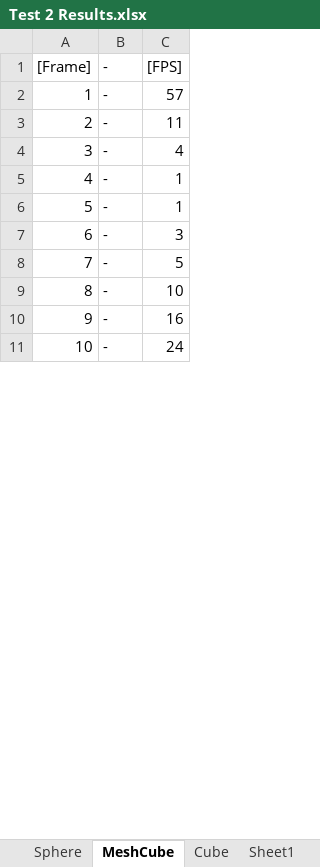
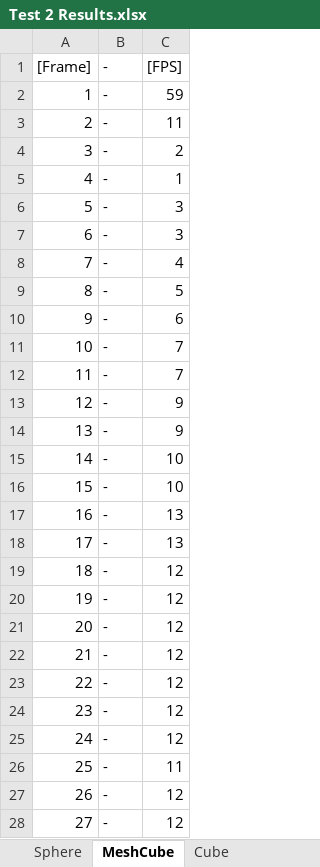
Before and after one commit to Fibeer1/CMGT-Y2-T3-Advanced-Tools, an Excel workbook: Test Documents/Test 2 Results.xlsx, sheet MeshCube, drawn as a sheet; only a part is shown; the shorter side is filled out with more unchanged rows; values as stored, in another font and other column widths than the file's, no borders; table styles not drawn; removed rows and columns are numbered as before the commit, all else as after; the diff covers the shown part only; the diff names each change by its address in the sheet, - before the commit and + after, or states it on an @@ line.

```diff
--- a/Test Documents/Test 2 Results.xlsx (sheet MeshCube)
+++ b/Test Documents/Test 2 Results.xlsx (sheet MeshCube)
-C2 ([FPS]): 57
+C2 ([FPS]): 59
-C4 ([FPS]): 4
+C4 ([FPS]): 2
-row 5: 4 | - | 1
@@ column A ([Frame]) renumbered between rows 5 and 58 @@
+row 7: 6 | - | 3
+row 8: 7 | - | 4
+row 10: 9 | - | 6
+row 11: 10 | - | 7
+row 12: 11 | - | 7
+row 13: 12 | - | 9
+row 14: 13 | - | 9
-C16 ([FPS]): 16
+C16 ([FPS]): 10
+row 17: 16 | - | 13
+row 18: 17 | - | 13
@@ row 118 moved to row 19: 18 @@
+row 20: 19 | - | 12
+row 21: 20 | - | 12
+row 22: 21 | - | 12
+row 23: 22 | - | 12
+row 24: 23 | - | 12
+row 25: 24 | - | 12
+row 26: 25 | - | 11
+row 27: 26 | - | 12
+row 28: 27 | - | 12
```
Also changed, not shown: 19 added rows, 96 removed rows, 1 moved row and 7 edited cells elsewhere in this sheet, sheet Sheet1, sheet Cube, other sheet tabs, charts or pictures, Test Documents/Test 1 Results.xlsx, 10 other files.
